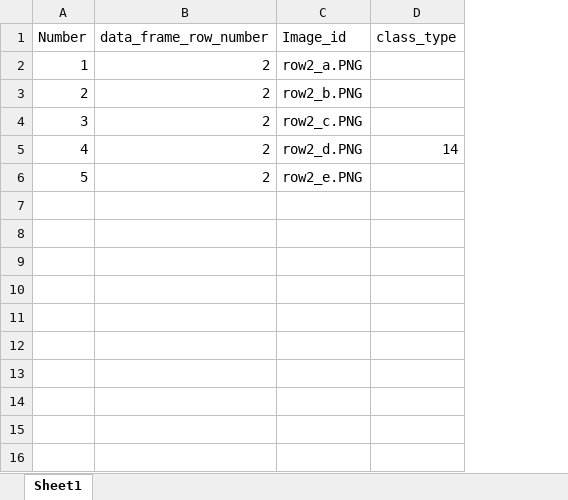
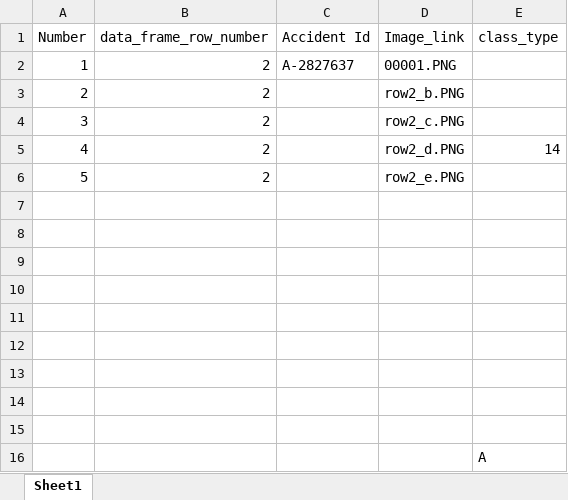
Before and after one commit to anjumorris/Correlating-Traffic-Signs-and-Accidents-in-WA, an Excel workbook: final_WWashington_data_images/Washington_sign_images.xlsx, sheet Sheet1, drawn as a sheet; values as stored, in another font and other column widths than the file's, no borders; addresses are those after the commit; the diff names each change by its address in the sheet, - before the commit and + after, or states it on an @@ line.

Commit message:
made changes in the file  Please enter the commit message for your changes. Lines starting

```diff
--- a/final_WWashington_data_images/Washington_sign_images.xlsx (sheet Sheet1)
+++ b/final_WWashington_data_images/Washington_sign_images.xlsx (sheet Sheet1)
+column C (Accident Id), row 2: A-2827637
-D1: Image_id
+D1: Image_link
-D2 (Image_link): row2_a.PNG
+D2 (Image_link): 00001.PNG
+row 7: (empty)
+row 8: (empty)
+row 9: (empty)
+row 10: (empty)
+row 11: (empty)
+row 12: (empty)
+row 13: (empty)
+row 14: (empty)
+row 15: (empty)
+row 16:  |  |  |  | A
```
